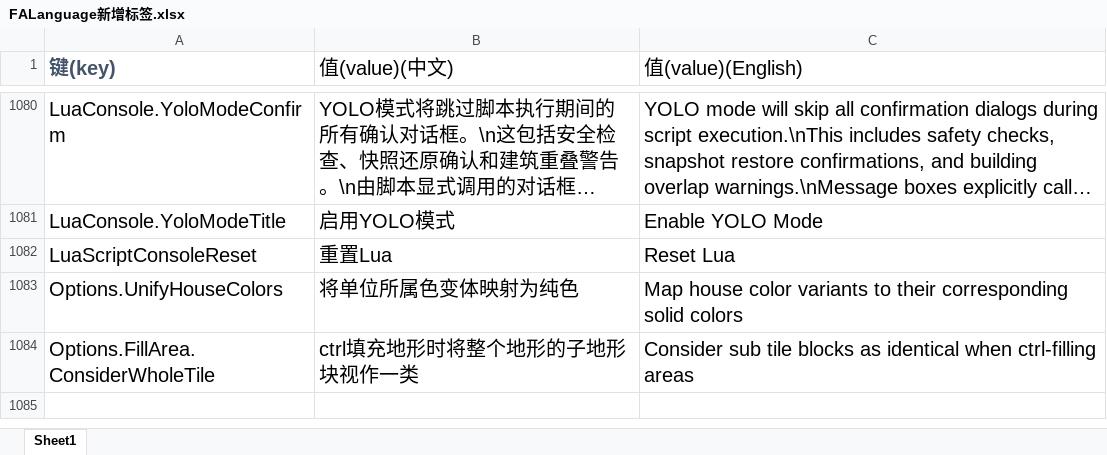
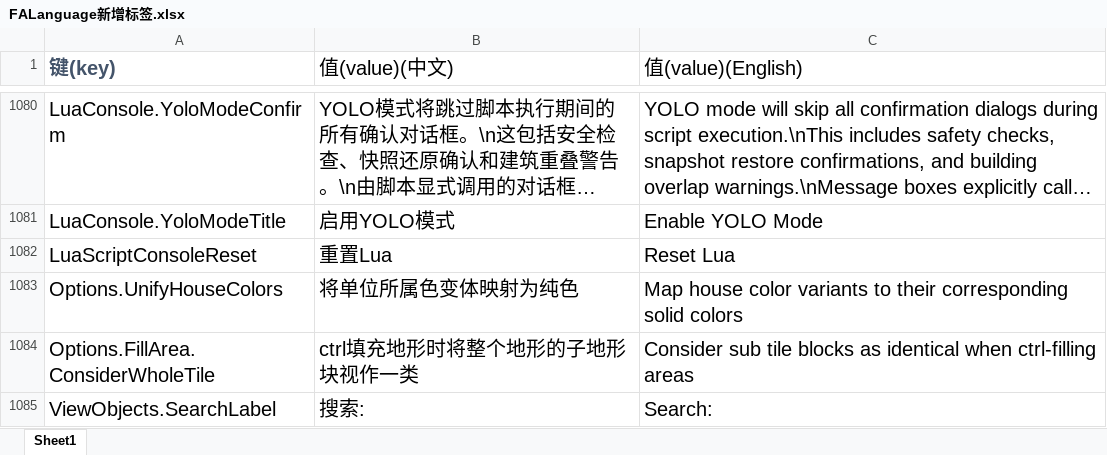
Before and after one commit to rayrina811/FA2sp, an Excel workbook: Supplementary/文档/FALanguage新增标签.xlsx, sheet Sheet1, drawn as a sheet; only a part is shown, gaps mark what is left out; long unchanged cells end in …; values as stored, in another font and other column widths than the file's, no borders; the diff names each change by its address in the sheet, - before the commit and + after, or states it on an @@ line.

Commit message:
add search dialog in object view

```diff
--- a/Supplementary/文档/FALanguage新增标签.xlsx (sheet Sheet1)
+++ b/Supplementary/文档/FALanguage新增标签.xlsx (sheet Sheet1)
+row 1085: ViewObjects.SearchLabel | 搜索: | Search:
```
Also changed, not shown: 9 other files.
